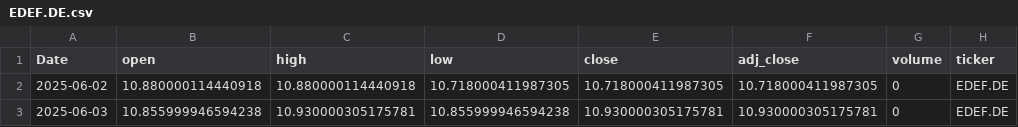
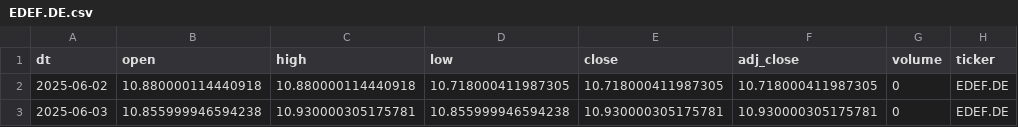
Before and after one commit to antoniosanso/etf-datalake, a CSV file: data/EDEF.DE.csv, drawn as a sheet; only a part is shown.

```diff
--- a/data/EDEF.DE.csv
+++ b/data/EDEF.DE.csv
@@ -1,2 +1,2 @@
-Date,open,high,low,close,adj_close,volume,ticker
+dt,open,high,low,close,adj_close,volume,ticker
 2025-06-02,10.880000114440918,10.880000114440918,10.718000411987305,10.718000411987305,10.718000411987305,0,EDEF.DE
```
Also changed, not shown: data/RBOT.MI.csv, data/SMH.MI.csv, 7 other files.
